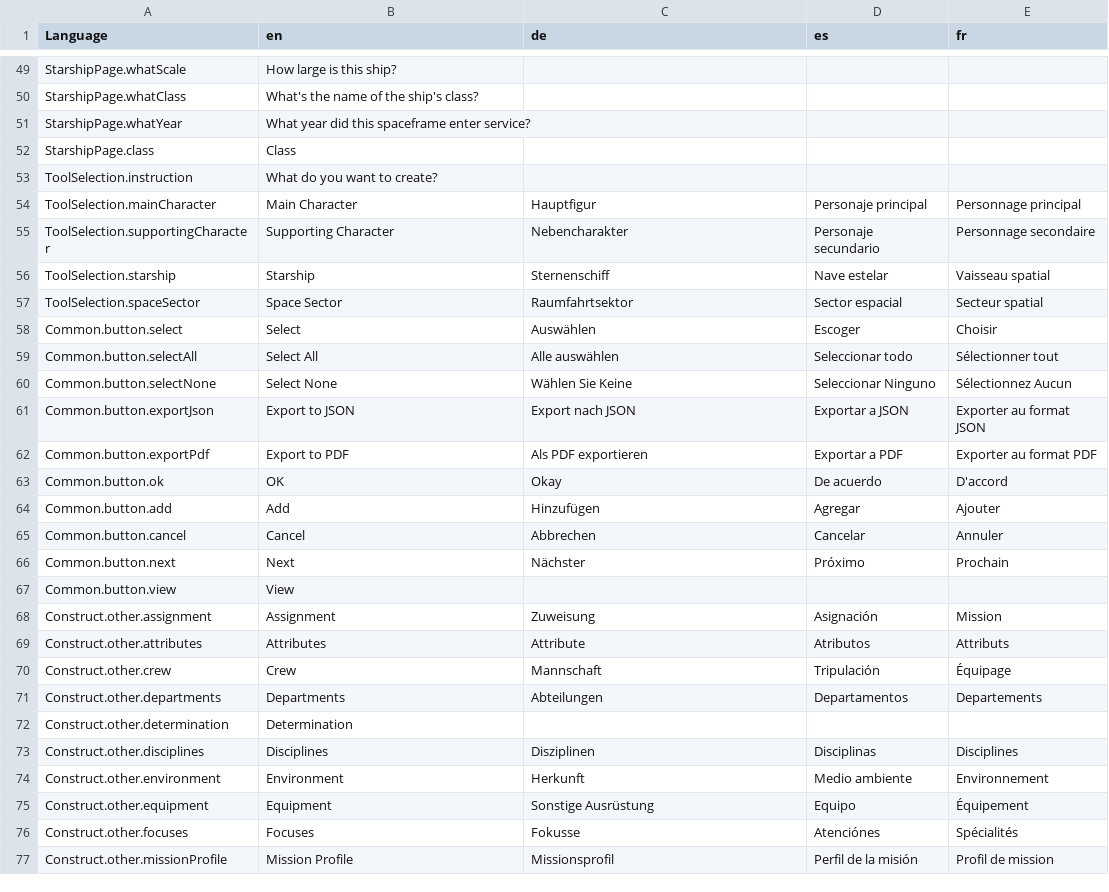
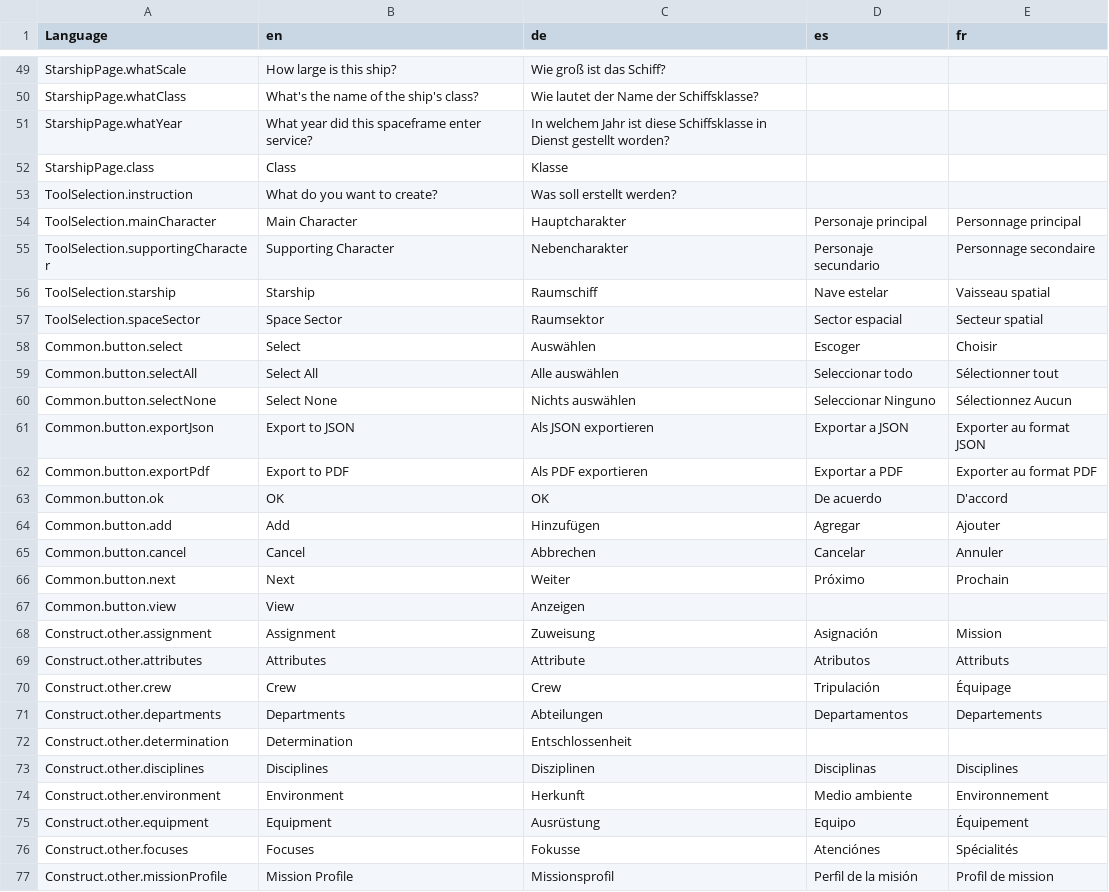
Before and after one commit to bcholmes/StarTrek2d20, a CSV file: translation/translations.csv, drawn as a sheet; only a part is shown, gaps mark what is left out; the diff covers the shown part only; the diff names each change by its address in the sheet, - before the commit and + after, or states it on an @@ line.

```diff
--- a/translation/translations.csv
+++ b/translation/translations.csv
-C49 (de): (empty)
+C49 (de): Wie groß ist das Schiff?
-C50 (de): (empty)
+C50 (de): Wie lautet der Name der Schiffsklasse?
-C51 (de): (empty)
+C51 (de): In welchem Jahr ist diese Schiffsklasse in Dienst gestellt worden?
-C52 (de): (empty)
+C52 (de): Klasse
-C53 (de): (empty)
+C53 (de): Was soll erstellt werden?
-C54 (de): Hauptfigur
+C54 (de): Hauptcharakter
-C56 (de): Sternenschiff
+C56 (de): Raumschiff
-C57 (de): Raumfahrtsektor
+C57 (de): Raumsektor
-C60 (de): Wählen Sie Keine
+C60 (de): Nichts auswählen
-C61 (de): Export nach JSON
+C61 (de): Als JSON exportieren
-C63 (de): Okay
+C63 (de): OK
-C66 (de): Nächster
+C66 (de): Weiter
-C67 (de): (empty)
+C67 (de): Anzeigen
-C70 (de): Mannschaft
+C70 (de): Crew
-C72 (de): (empty)
+C72 (de): Entschlossenheit
-C75 (de): Sonstige Ausrüstung
+C75 (de): Ausrüstung
```
Also changed, not shown: 63 edited cells elsewhere in this file, 27 other files.
